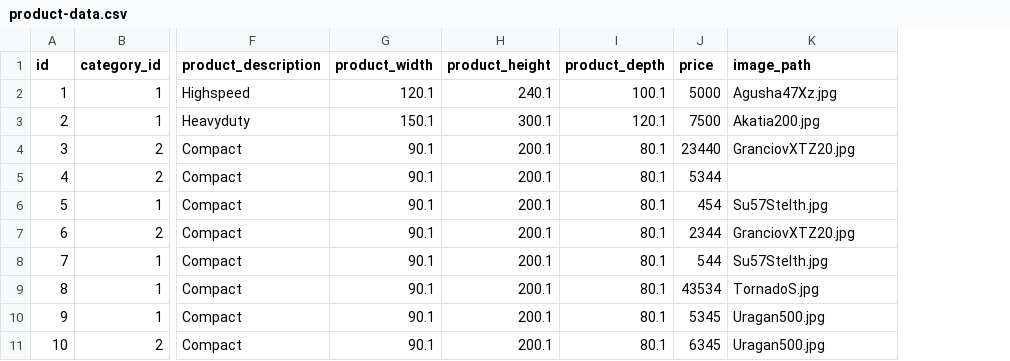
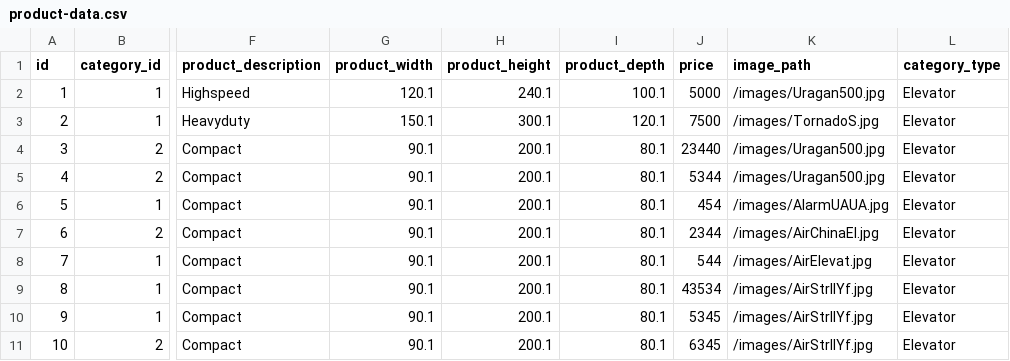
Before and after one commit to mastermih/CardaucMihail_Stefanini, a CSV file: src/main/resources/db/data/hsqldb/product-data.csv, drawn as a sheet; only a part is shown, gaps mark what is left out; the diff names each change by its address in the sheet, - before the commit and + after, or states it on an @@ line.

```diff
--- a/src/main/resources/db/data/hsqldb/product-data.csv
+++ b/src/main/resources/db/data/hsqldb/product-data.csv
+column L (category_type), rows 2-11: all Elevator
-K2 (image_path): Agusha47Xz.jpg
+K2 (image_path): /images/Uragan500.jpg
-K3 (image_path): Akatia200.jpg
+K3 (image_path): /images/TornadoS.jpg
-K4 (image_path): GranciovXTZ20.jpg
+K4 (image_path): /images/Uragan500.jpg
-K5 (image_path): (empty)
+K5 (image_path): /images/Uragan500.jpg
-K6 (image_path): Su57Stelth.jpg
+K6 (image_path): /images/AlarmUAUA.jpg
-K7 (image_path): GranciovXTZ20.jpg
+K7 (image_path): /images/AirChinaEl.jpg
-K8 (image_path): Su57Stelth.jpg
+K8 (image_path): /images/AirElevat.jpg
-K9 (image_path): TornadoS.jpg
+K9 (image_path): /images/AirStrIlYf.jpg
-K10:K11 (image_path): Uragan500.jpg
+K10:K11 (image_path): /images/AirStrIlYf.jpg
```
Also changed, not shown: src/main/resources/db/data/mysql/product-data.csv, 5 other files.
